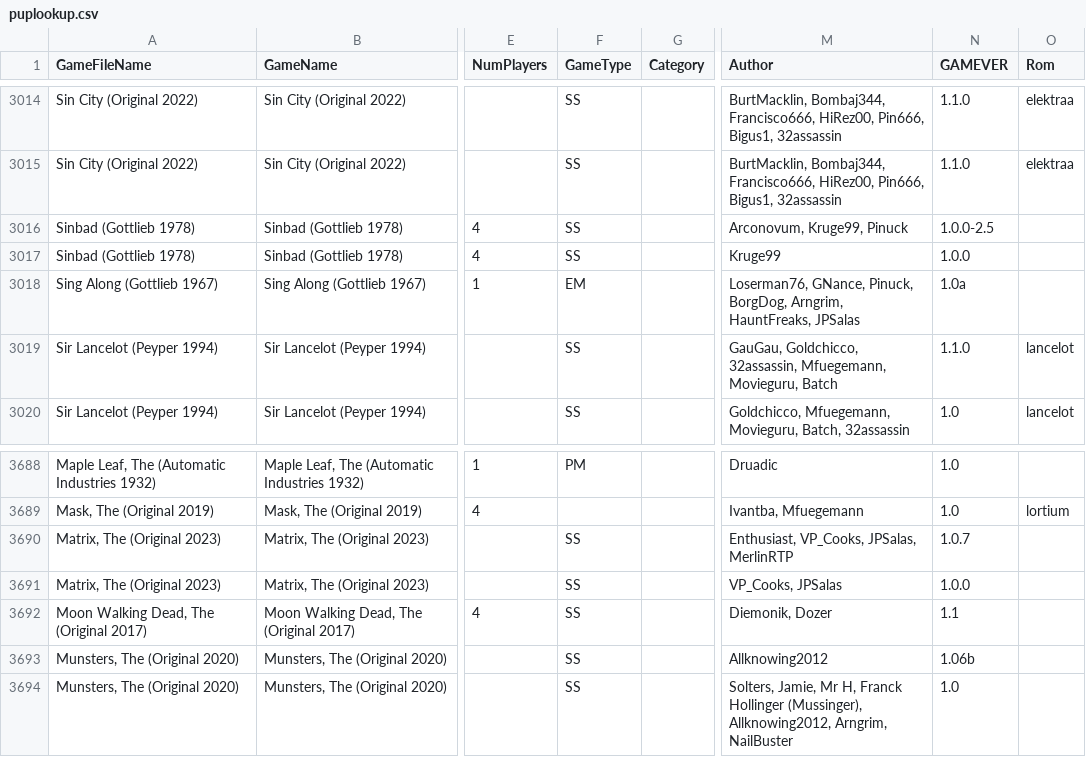
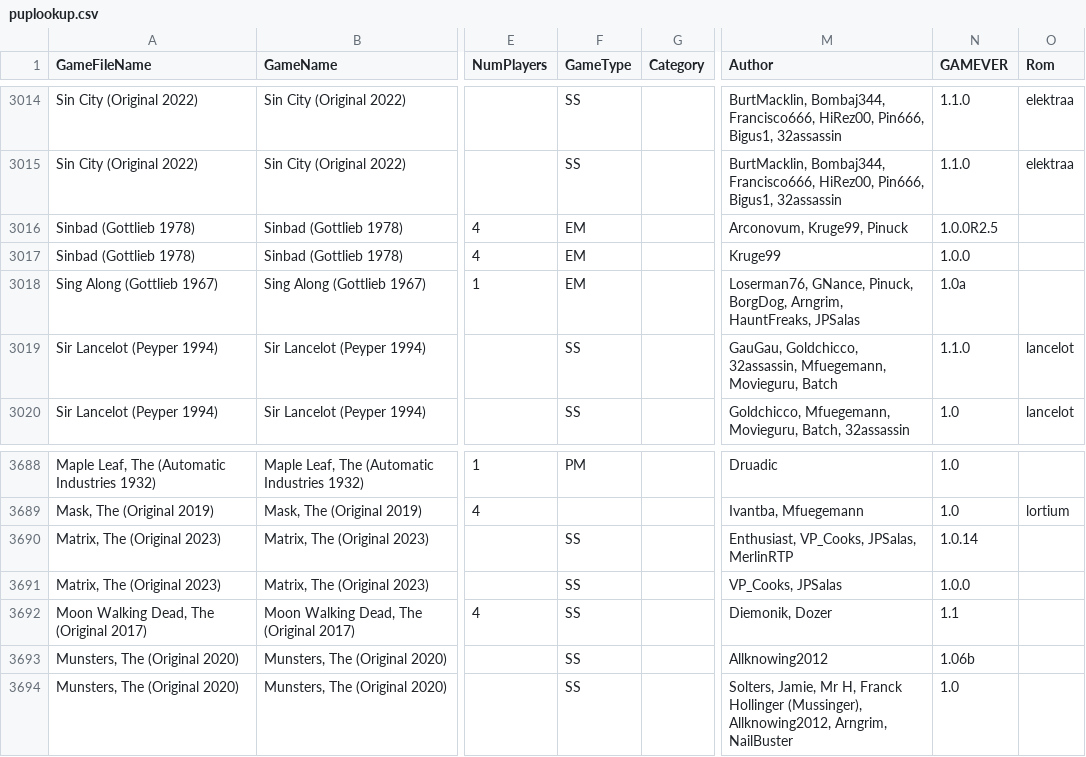
Before and after one commit to VirtualPinballSpreadsheet/vps-db, a CSV file: db/puplookup.csv, drawn as a sheet; only a part is shown, gaps mark what is left out; the diff names each change by its address in the sheet, - before the commit and + after, or states it on an @@ line.

Commit message:
UPDATE DB: (131cebf) GAME:OUvOEgWRhf - Updated The Matrix

```diff
--- a/db/puplookup.csv
+++ b/db/puplookup.csv
-F3016:F3017 (GameType): SS
+F3016:F3017 (GameType): EM
-N3016 (GAMEVER): 1.0.0-2.5
+N3016 (GAMEVER): 1.0.0R2.5
-N3690 (GAMEVER): 1.0.7
+N3690 (GAMEVER): 1.0.14
```
Also changed, not shown: 1 other file.
